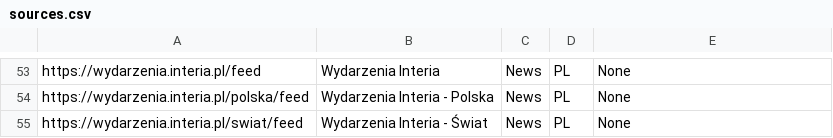
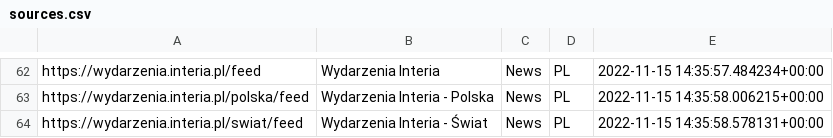
Before and after one commit to rumca-js/RSS-Link-Database, a CSV file: sources.csv, drawn as a sheet; only a part is shown, gaps mark what is left out; addresses are those after the commit; the diff covers the shown part only; the diff names each change by its address in the sheet, - before the commit and + after, or states it on an @@ line.

```diff
--- a/sources.csv
+++ b/sources.csv
-E62: None
+E62: 2022-11-15 14:35:57.484234+00:00
-E63: None
+E63: 2022-11-15 14:35:58.006215+00:00
-E64: None
+E64: 2022-11-15 14:35:58.578131+00:00
```
Also changed, not shown: 10 added rows, 1 removed row and 51 edited cells elsewhere in this file.
